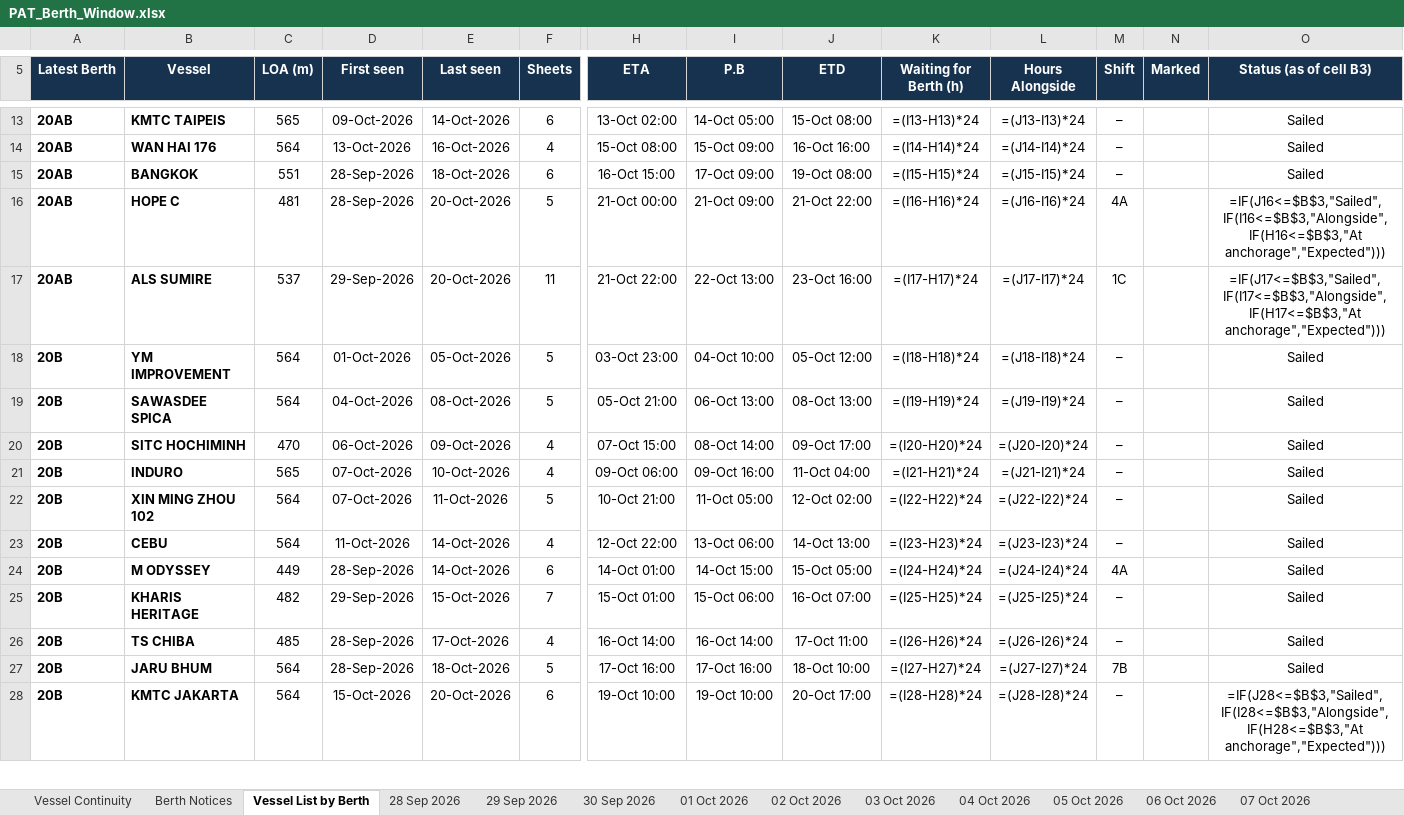
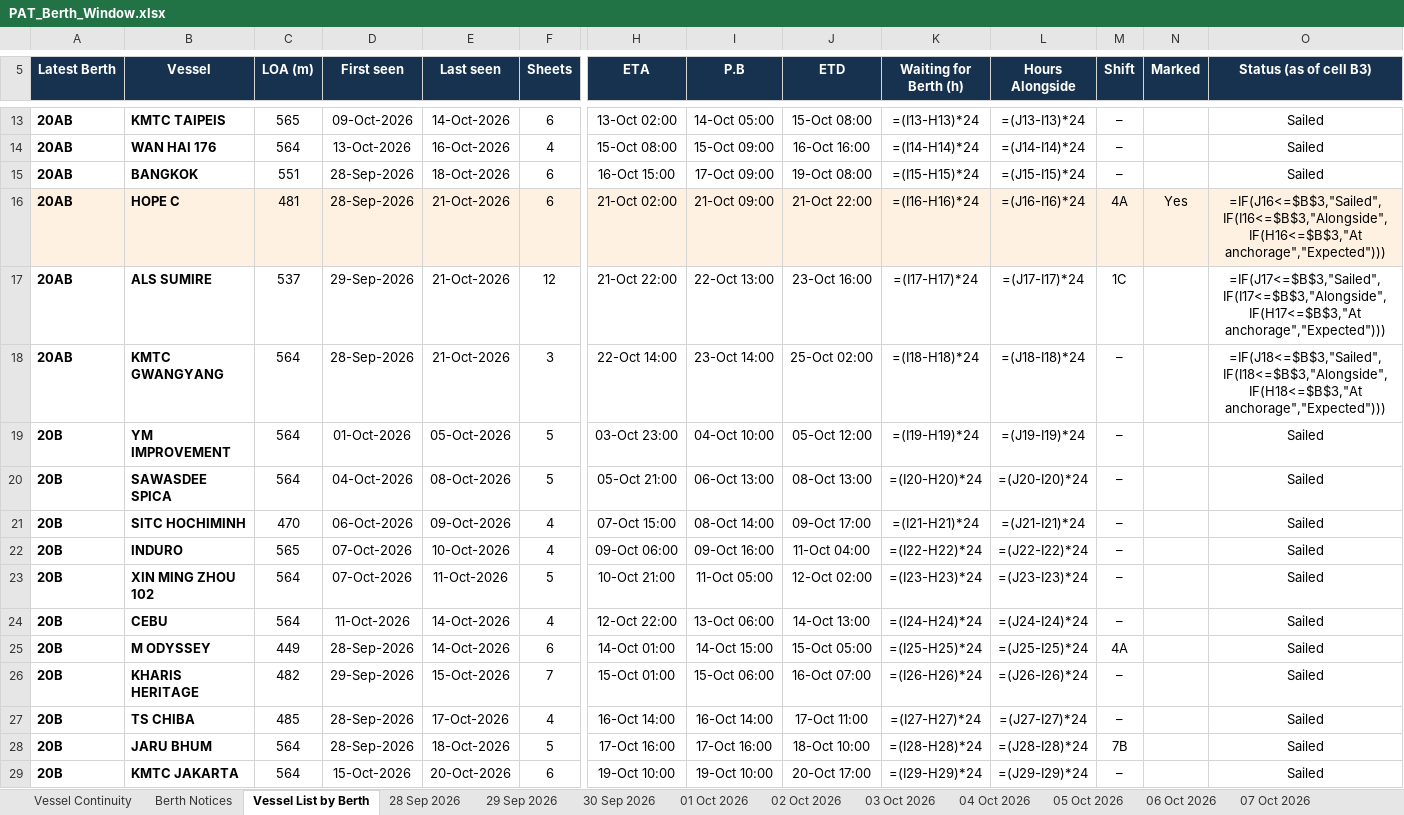
Before and after one commit to sirichai1265/PAT-BERTH, an Excel workbook: PAT_Berth_Window.xlsx, sheet Vessel List by Berth, drawn as a sheet; only a part is shown, gaps mark what is left out; values as stored, in another font and other column widths than the file's, no borders; formulas without a stored value are shown as written; addresses are those after the commit; rows hold the shown columns only; the diff covers the shown part only; the diff names each change by its address in the sheet, - before the commit and + after, or states it on an @@ line.

```diff
--- a/PAT_Berth_Window.xlsx (sheet Vessel List by Berth)
+++ b/PAT_Berth_Window.xlsx (sheet Vessel List by Berth)
-A16:F16 fill: none
+A16:F16 fill: #FFF1E2
-E16:E17 (Last seen): 20-Oct-2026
+E16:E17 (Last seen): 21-Oct-2026
-F16 (Sheets): 5
+F16 (Sheets): 6
-H16 (ETA): 21-Oct 00:00
+H16 (ETA): 21-Oct 02:00
-H16:O16 fill: none
+H16:O16 fill: #FFF1E2
-N16 (Marked): (empty)
+N16 (Marked): Yes
-F17 (Sheets): 11
+F17 (Sheets): 12
+row 18: 20AB | KMTC GWANGYANG | 564 | 28-Sep-2026 | 21-Oct-2026 | 3 | 22-Oct 14:00 | 23-Oct 14:00 | 25-Oct 02:00 | =(I18-H18)*24 | =(J18-I18)*24 | – |  | =IF(J18<=$B$3,"Sailed",IF(I18<=$B$3,"Alongside",IF(H18<=$B$3,"At anchorage","Expected")))
-K19 (Waiting for Berth (h)): =(I18-H18)*24
+K19 (Waiting for Berth (h)): =(I19-H19)*24
-L19 (Hours Alongside): =(J18-I18)*24
+L19 (Hours Alongside): =(J19-I19)*24
-K20 (Waiting for Berth (h)): =(I19-H19)*24
+K20 (Waiting for Berth (h)): =(I20-H20)*24
-L20 (Hours Alongside): =(J19-I19)*24
+L20 (Hours Alongside): =(J20-I20)*24
-K21 (Waiting for Berth (h)): =(I20-H20)*24
+K21 (Waiting for Berth (h)): =(I21-H21)*24
-L21 (Hours Alongside): =(J20-I20)*24
+L21 (Hours Alongside): =(J21-I21)*24
-K22 (Waiting for Berth (h)): =(I21-H21)*24
+K22 (Waiting for Berth (h)): =(I22-H22)*24
-L22 (Hours Alongside): =(J21-I21)*24
+L22 (Hours Alongside): =(J22-I22)*24
-K23 (Waiting for Berth (h)): =(I22-H22)*24
+K23 (Waiting for Berth (h)): =(I23-H23)*24
-L23 (Hours Alongside): =(J22-I22)*24
+L23 (Hours Alongside): =(J23-I23)*24
-K24 (Waiting for Berth (h)): =(I23-H23)*24
+K24 (Waiting for Berth (h)): =(I24-H24)*24
-L24 (Hours Alongside): =(J23-I23)*24
+L24 (Hours Alongside): =(J24-I24)*24
-K25 (Waiting for Berth (h)): =(I24-H24)*24
+K25 (Waiting for Berth (h)): =(I25-H25)*24
-L25 (Hours Alongside): =(J24-I24)*24
+L25 (Hours Alongside): =(J25-I25)*24
-K26 (Waiting for Berth (h)): =(I25-H25)*24
+K26 (Waiting for Berth (h)): =(I26-H26)*24
-L26 (Hours Alongside): =(J25-I25)*24
+L26 (Hours Alongside): =(J26-I26)*24
-K27 (Waiting for Berth (h)): =(I26-H26)*24
+K27 (Waiting for Berth (h)): =(I27-H27)*24
-L27 (Hours Alongside): =(J26-I26)*24
+L27 (Hours Alongside): =(J27-I27)*24
-K28 (Waiting for Berth (h)): =(I27-H27)*24
+K28 (Waiting for Berth (h)): =(I28-H28)*24
-L28 (Hours Alongside): =(J27-I27)*24
+L28 (Hours Alongside): =(J28-I28)*24
-K29 (Waiting for Berth (h)): =(I28-H28)*24
+K29 (Waiting for Berth (h)): =(I29-H29)*24
-L29 (Hours Alongside): =(J28-I28)*24
+L29 (Hours Alongside): =(J29-I29)*24
-O29 (Status (as of cell B3)): =IF(J28<=$B$3,"Sailed",IF(I28<=$B$3,"Alongside",IF(H28<=$B$3,"At anchorage","Expected")))
+O29 (Status (as of cell B3)): Sailed
```
Also changed, not shown: 123 edited cells and cell formats elsewhere in this sheet, sheet Vessel Continuity, other sheet tabs, 01-10-2026/PAT_Berth_Window.xlsx, 10-10-2026/PAT_Berth_Window.xlsx, 27 other files.
